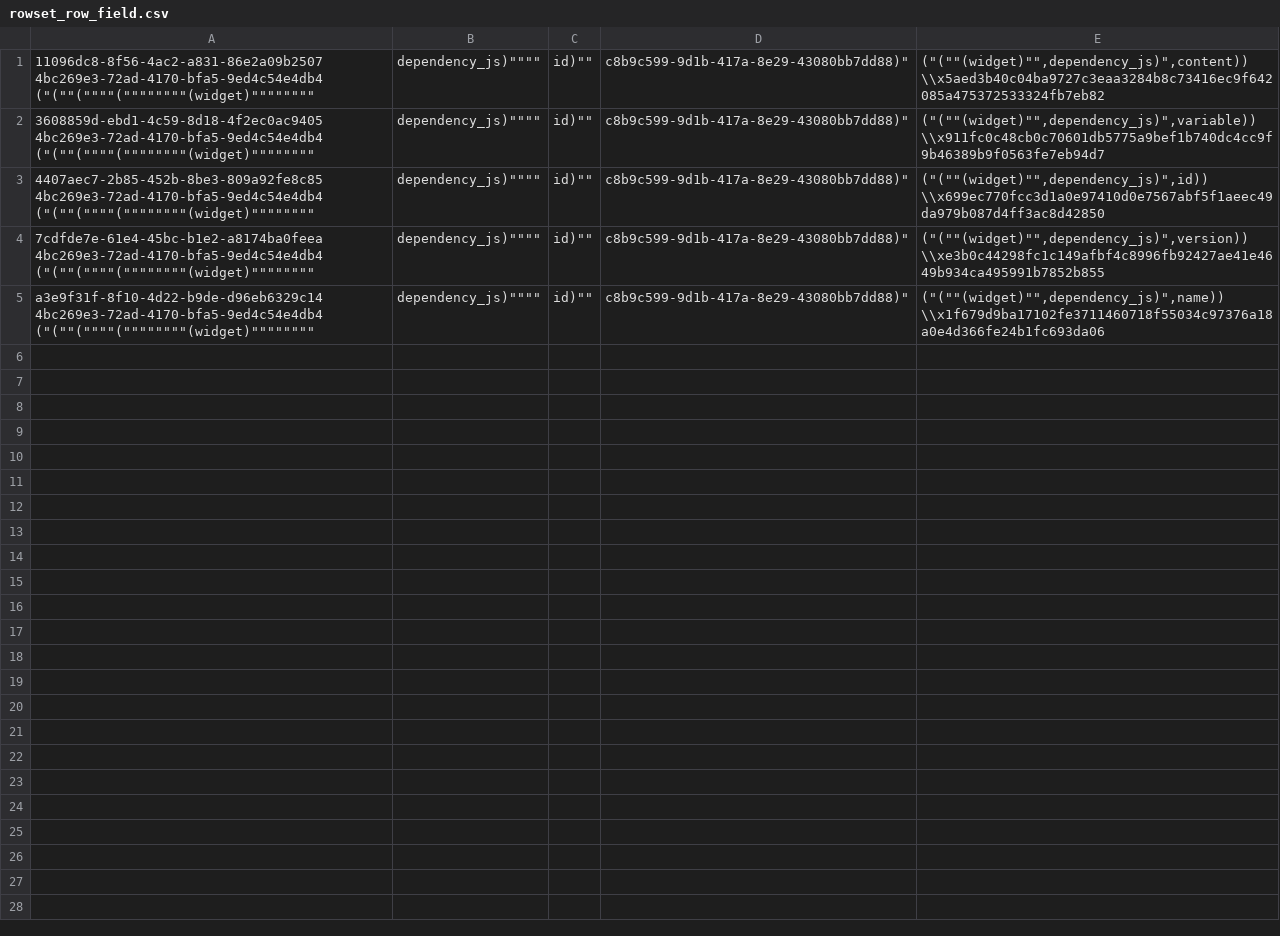
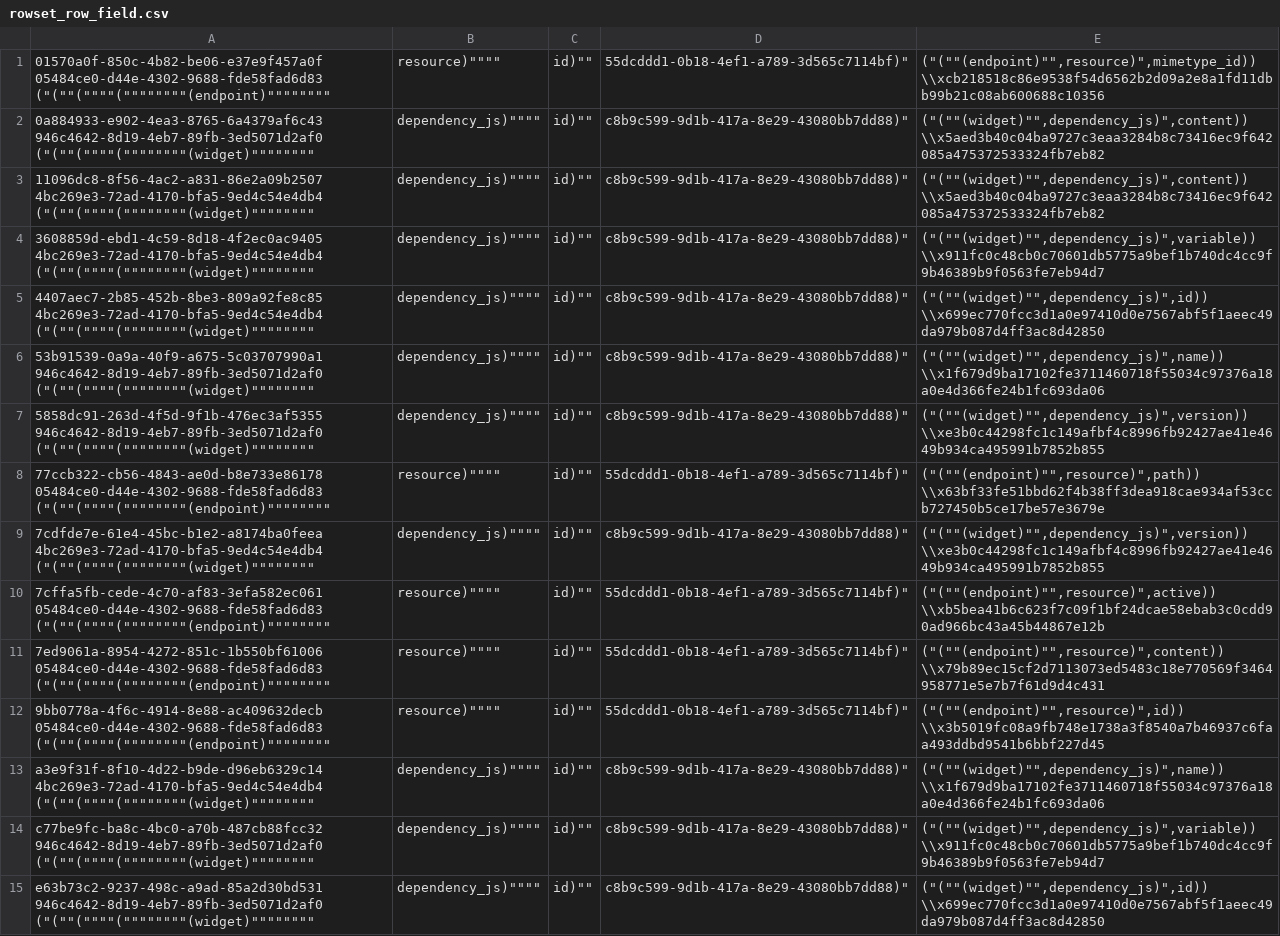
Before and after one commit to aquametalabs/aquameta, a CSV file: bundles/org.aquameta.core.widget/rowset_row_field.csv, drawn as a sheet; the diff names each change by its address in the sheet, - before the commit and + after, or states it on an @@ line.

```diff
--- a/bundles/org.aquameta.core.widget/rowset_row_field.csv
+++ b/bundles/org.aquameta.core.widget/rowset_row_field.csv
+row 1: 01570a0f-850c-4b82-be06-e37e9f457a0f 05484ce0-d44e-4302-9688-fde58fad6d83 ("(""(""""(""""""""(endpoint)"""""""" | resource)"""" | id)"" | 55dcddd1-0b18-4ef1-a789-3d565c7114bf)" | ("(""(endpoint)"",resource)",mimetype_id)) \\xcb218518c86e9538f54d6562b2d09a2e8a1fd11dbb99b21c08ab600688c10356
+row 2: 0a884933-e902-4ea3-8765-6a4379af6c43 946c4642-8d19-4eb7-89fb-3ed5071d2af0 ("(""(""""(""""""""(widget)"""""""" | dependency_js)"""" | id)"" | c8b9c599-9d1b-417a-8e29-43080bb7dd88)" | ("(""(widget)"",dependency_js)",content)) \\x5aed3b40c04ba9727c3eaa3284b8c73416ec9f642085a475372533324fb7eb82
+row 6: 53b91539-0a9a-40f9-a675-5c03707990a1 946c4642-8d19-4eb7-89fb-3ed5071d2af0 ("(""(""""(""""""""(widget)"""""""" | dependency_js)"""" | id)"" | c8b9c599-9d1b-417a-8e29-43080bb7dd88)" | ("(""(widget)"",dependency_js)",name)) \\x1f679d9ba17102fe3711460718f55034c97376a18a0e4d366fe24b1fc693da06
+row 7: 5858dc91-263d-4f5d-9f1b-476ec3af5355 946c4642-8d19-4eb7-89fb-3ed5071d2af0 ("(""(""""(""""""""(widget)"""""""" | dependency_js)"""" | id)"" | c8b9c599-9d1b-417a-8e29-43080bb7dd88)" | ("(""(widget)"",dependency_js)",version)) \\xe3b0c44298fc1c149afbf4c8996fb92427ae41e4649b934ca495991b7852b855
+row 8: 77ccb322-cb56-4843-ae0d-b8e733e86178 05484ce0-d44e-4302-9688-fde58fad6d83 ("(""(""""(""""""""(endpoint)"""""""" | resource)"""" | id)"" | 55dcddd1-0b18-4ef1-a789-3d565c7114bf)" | ("(""(endpoint)"",resource)",path)) \\x63bf33fe51bbd62f4b38ff3dea918cae934af53ccb727450b5ce17be57e3679e
+row 10: 7cffa5fb-cede-4c70-af83-3efa582ec061 05484ce0-d44e-4302-9688-fde58fad6d83 ("(""(""""(""""""""(endpoint)"""""""" | resource)"""" | id)"" | 55dcddd1-0b18-4ef1-a789-3d565c7114bf)" | ("(""(endpoint)"",resource)",active)) \\xb5bea41b6c623f7c09f1bf24dcae58ebab3c0cdd90ad966bc43a45b44867e12b
+row 11: 7ed9061a-8954-4272-851c-1b550bf61006 05484ce0-d44e-4302-9688-fde58fad6d83 ("(""(""""(""""""""(endpoint)"""""""" | resource)"""" | id)"" | 55dcddd1-0b18-4ef1-a789-3d565c7114bf)" | ("(""(endpoint)"",resource)",content)) \\x79b89ec15cf2d7113073ed5483c18e770569f3464958771e5e7b7f61d9d4c431
+row 12: 9bb0778a-4f6c-4914-8e88-ac409632decb 05484ce0-d44e-4302-9688-fde58fad6d83 ("(""(""""(""""""""(endpoint)"""""""" | resource)"""" | id)"" | 55dcddd1-0b18-4ef1-a789-3d565c7114bf)" | ("(""(endpoint)"",resource)",id)) \\x3b5019fc08a9fb748e1738a3f8540a7b46937c6faa493ddbd9541b6bbf227d45
+row 14: c77be9fc-ba8c-4bc0-a70b-487cb88fcc32 946c4642-8d19-4eb7-89fb-3ed5071d2af0 ("(""(""""(""""""""(widget)"""""""" | dependency_js)"""" | id)"" | c8b9c599-9d1b-417a-8e29-43080bb7dd88)" | ("(""(widget)"",dependency_js)",variable)) \\x911fc0c48cb0c70601db5775a9bef1b740dc4cc9f9b46389b9f0563fe7eb94d7
+row 15: e63b73c2-9237-498c-a9ad-85a2d30bd531 946c4642-8d19-4eb7-89fb-3ed5071d2af0 ("(""(""""(""""""""(widget)"""""""" | dependency_js)"""" | id)"" | c8b9c599-9d1b-417a-8e29-43080bb7dd88)" | ("(""(widget)"",dependency_js)",id)) \\x699ec770fcc3d1a0e97410d0e7567abf5f1aeec49da979b087d4ff3ac8d42850
```
Also changed, not shown: bundles/org.aquameta.core.endpoint/rowset_row.csv, bundles/org.aquameta.games.snake/rowset_row.csv, 23 other files.
